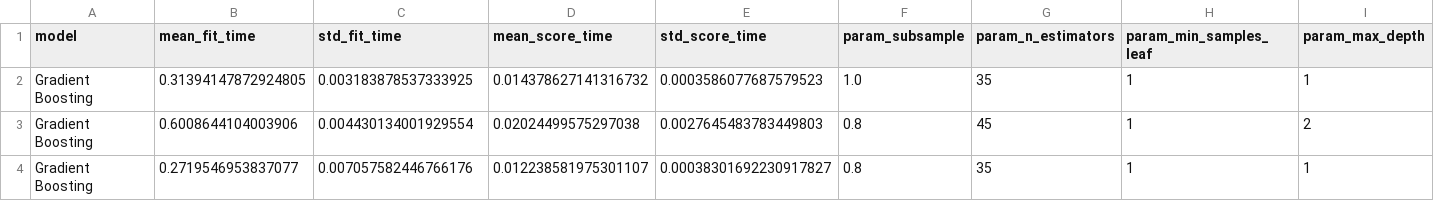
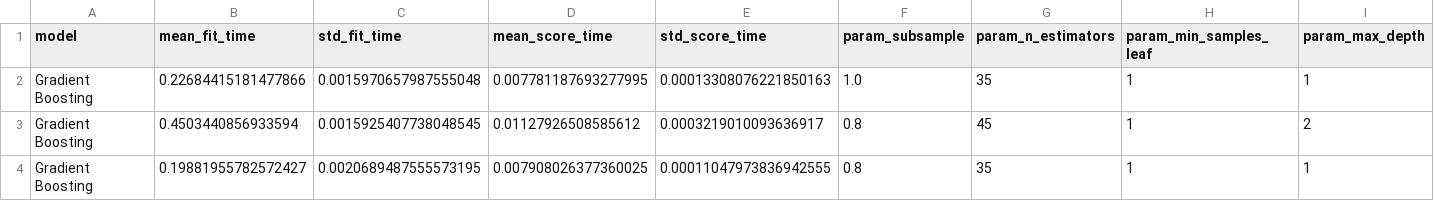
Before and after one commit to Muthu-Aravind/Predictive-Maintenance, a CSV file: artifacts/tuning_detail_gradient_boosting.csv, drawn as a sheet; only a part is shown; the diff names each change by its address in the sheet, - before the commit and + after, or states it on an @@ line.

```diff
--- a/artifacts/tuning_detail_gradient_boosting.csv
+++ b/artifacts/tuning_detail_gradient_boosting.csv
-B2 (mean_fit_time): 0.31394147872924805
+B2 (mean_fit_time): 0.22684415181477866
-C2 (std_fit_time): 0.003183878537333925
+C2 (std_fit_time): 0.0015970657987555048
-D2 (mean_score_time): 0.014378627141316732
+D2 (mean_score_time): 0.007781187693277995
-E2 (std_score_time): 0.0003586077687579523
+E2 (std_score_time): 0.00013308076221850163
-B3 (mean_fit_time): 0.6008644104003906
+B3 (mean_fit_time): 0.4503440856933594
-C3 (std_fit_time): 0.004430134001929554
+C3 (std_fit_time): 0.0015925407738048545
-D3 (mean_score_time): 0.02024499575297038
+D3 (mean_score_time): 0.01127926508585612
-E3 (std_score_time): 0.0027645483783449803
+E3 (std_score_time): 0.0003219010093636917
-B4 (mean_fit_time): 0.2719546953837077
+B4 (mean_fit_time): 0.19881955782572427
-C4 (std_fit_time): 0.007057582446766176
+C4 (std_fit_time): 0.0020689487555573195
-D4 (mean_score_time): 0.012238581975301107
+D4 (mean_score_time): 0.007908026377360025
-E4 (std_score_time): 0.00038301692230917827
+E4 (std_score_time): 0.00011047973836942555
```
Also changed, not shown: artifacts/tuning_detail_extra_trees.csv, artifacts/tuning_detail_random_forest.csv, 1 other file.
